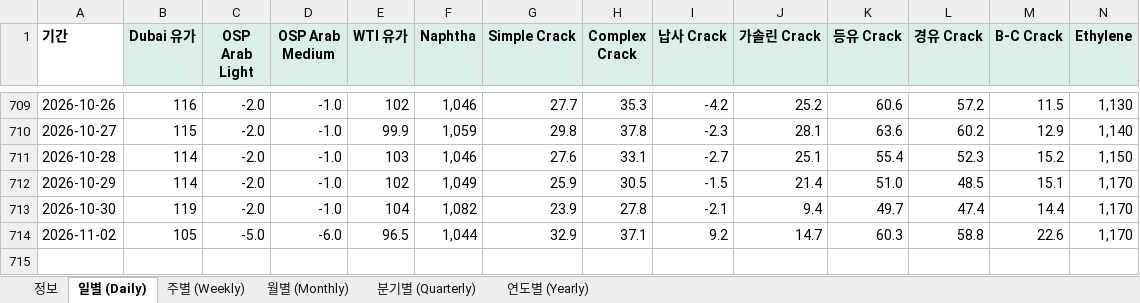
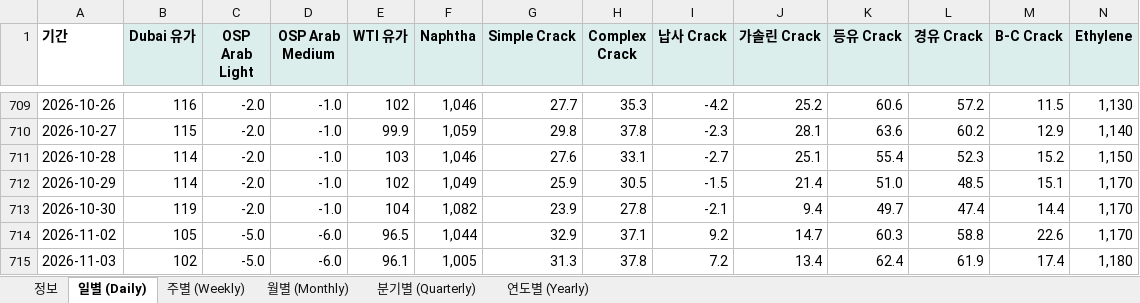
Before and after one commit to jwk490-cell/research-lab, an Excel workbook: data/chem_prices.xlsx, sheet 일별 (Daily), drawn as a sheet; only a part is shown, gaps mark what is left out; values as stored, in another font and other column widths than the file's, no borders; rows hold the shown columns only; the diff names each change by its address in the sheet, - before the commit and + after, or states it on an @@ line.

```diff
--- a/data/chem_prices.xlsx (sheet 일별 (Daily))
+++ b/data/chem_prices.xlsx (sheet 일별 (Daily))
+row 715: 2026-11-03 | 102 | -5.0 | -6.0 | 96.1 | 1,005 | 31.3 | 37.8 | 7.2 | 13.4 | 62.4 | 61.9 | 17.4 | 1,180
```
Also changed, not shown: sheet 정보, 2 other files.
